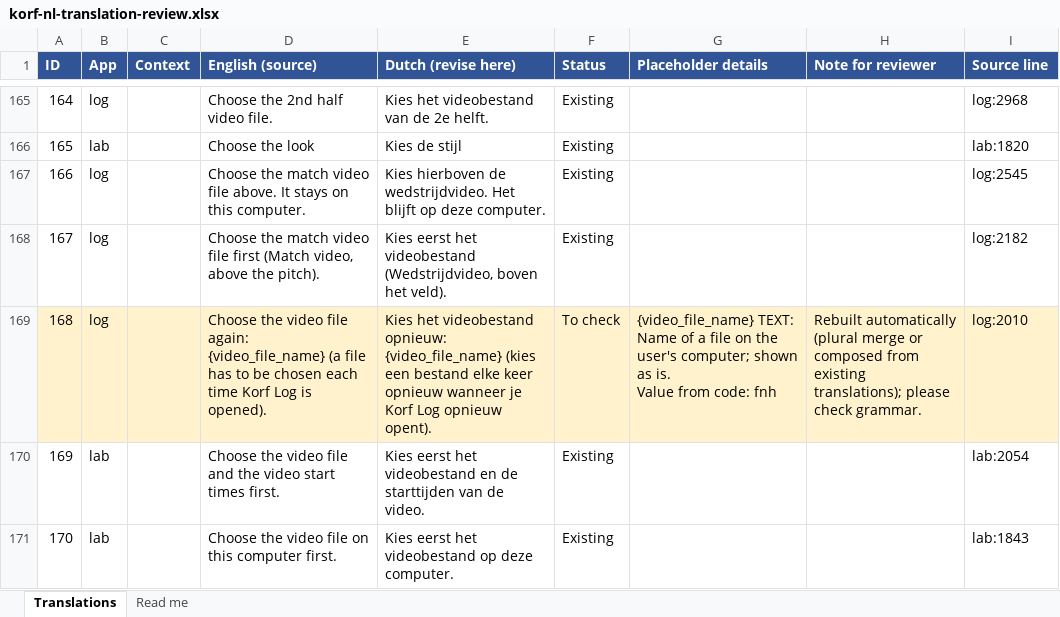
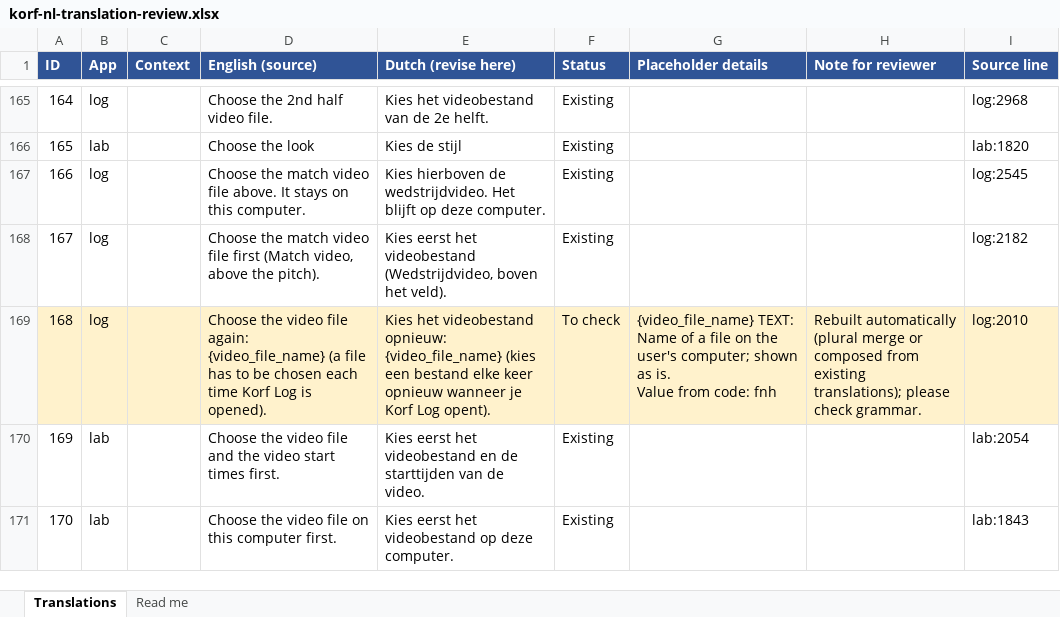
Before and after one commit to ericvl-korf/korf-tools, an Excel workbook: i18n/review/korf-nl-translation-review.xlsx, sheet Translations, drawn as a sheet; only a part is shown, gaps mark what is left out; values as stored, in another font and other column widths than the file's, no borders; the diff covers the shown part only; the diff names each change by its address in the sheet, - before the commit and + after, or states it on an @@ line.

```diff
--- a/i18n/review/korf-nl-translation-review.xlsx (sheet Translations)
+++ b/i18n/review/korf-nl-translation-review.xlsx (sheet Translations)
-E169 (Dutch (revise here)): …Korf Log opnieuw opent).
+E169 (Dutch (revise here)): …Korf Log opent).
```
Also changed, not shown: 23 edited cells elsewhere in this sheet.
